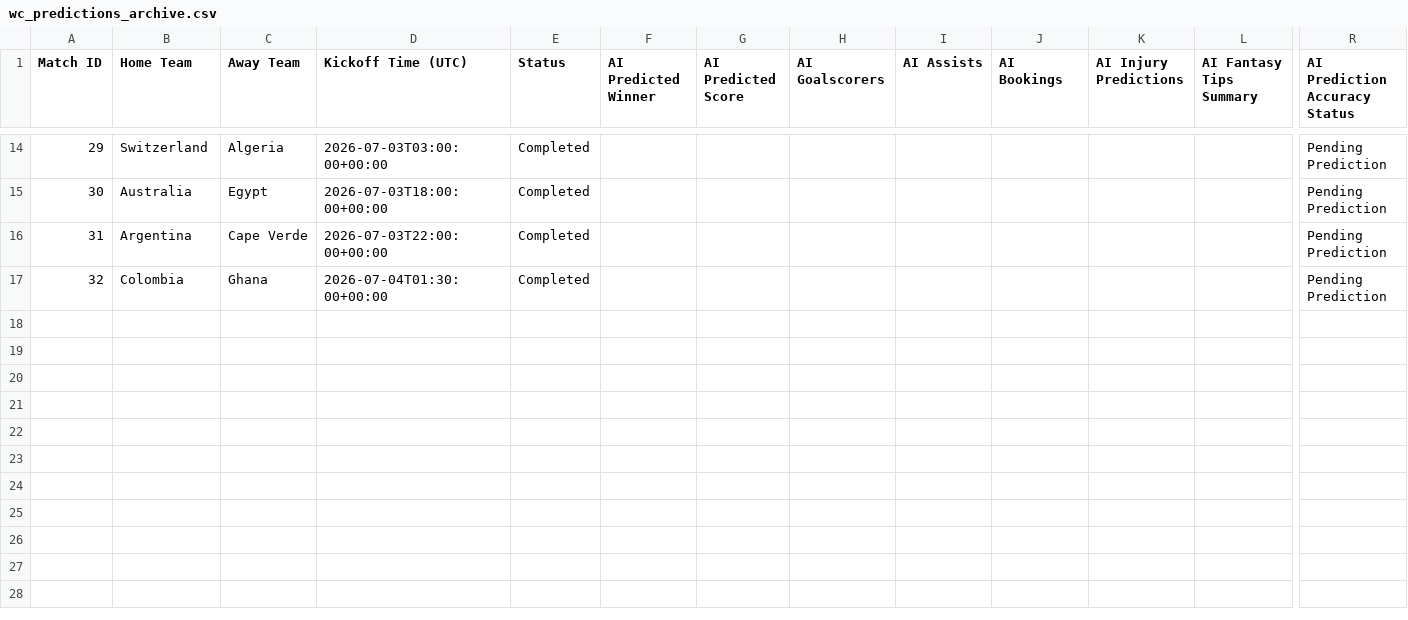
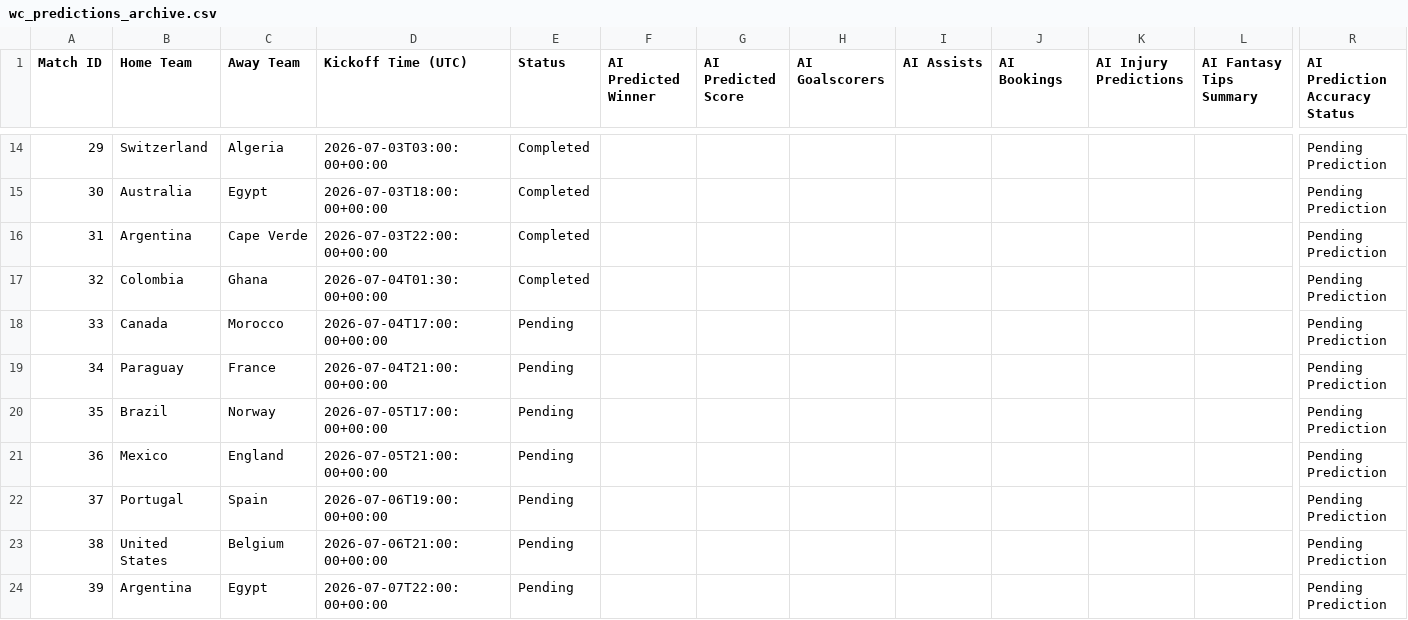
Before and after one commit to TanivAshraf/world-cup-agent, a CSV file: wc_predictions_archive.csv, drawn as a sheet; only a part is shown, gaps mark what is left out; rows hold the shown columns only; the diff names each change by its address in the sheet, - before the commit and + after, or states it on an @@ line.

```diff
--- a/wc_predictions_archive.csv
+++ b/wc_predictions_archive.csv
+row 18: 33 | Canada | Morocco | 2026-07-04T17:00:00+00:00 | Pending |  |  |  |  |  |  |  | Pending Prediction
+row 19: 34 | Paraguay | France | 2026-07-04T21:00:00+00:00 | Pending |  |  |  |  |  |  |  | Pending Prediction
+row 20: 35 | Brazil | Norway | 2026-07-05T17:00:00+00:00 | Pending |  |  |  |  |  |  |  | Pending Prediction
+row 21: 36 | Mexico | England | 2026-07-05T21:00:00+00:00 | Pending |  |  |  |  |  |  |  | Pending Prediction
+row 22: 37 | Portugal | Spain | 2026-07-06T19:00:00+00:00 | Pending |  |  |  |  |  |  |  | Pending Prediction
+row 23: 38 | United States | Belgium | 2026-07-06T21:00:00+00:00 | Pending |  |  |  |  |  |  |  | Pending Prediction
+row 24: 39 | Argentina | Egypt | 2026-07-07T22:00:00+00:00 | Pending |  |  |  |  |  |  |  | Pending Prediction
```
